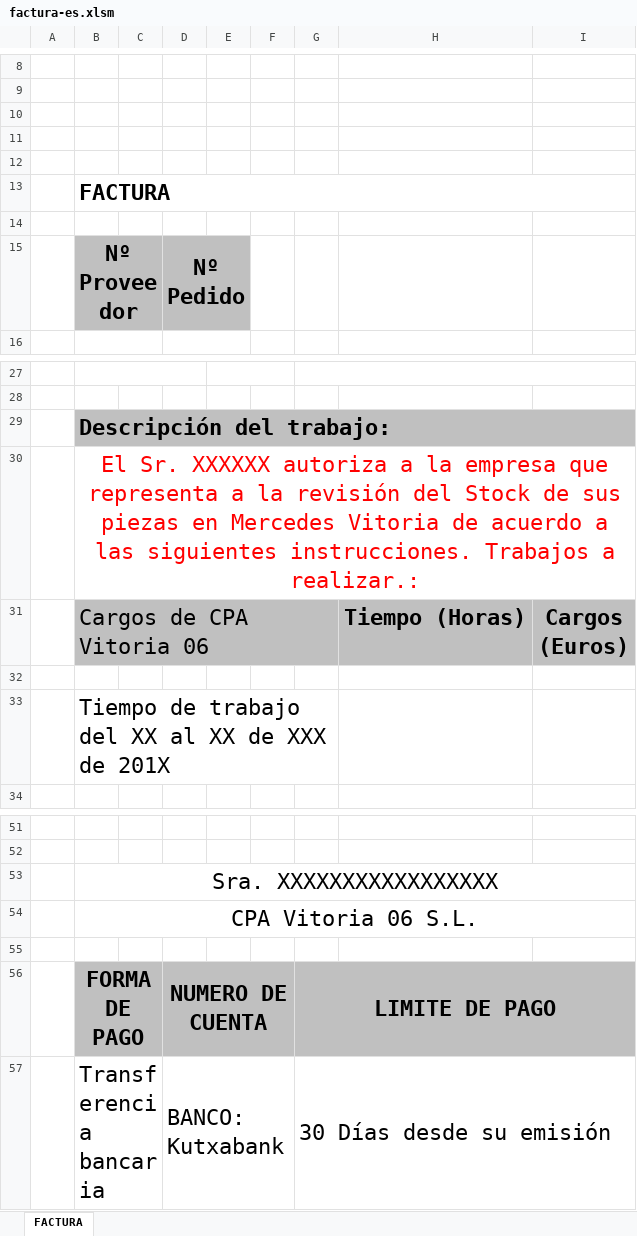
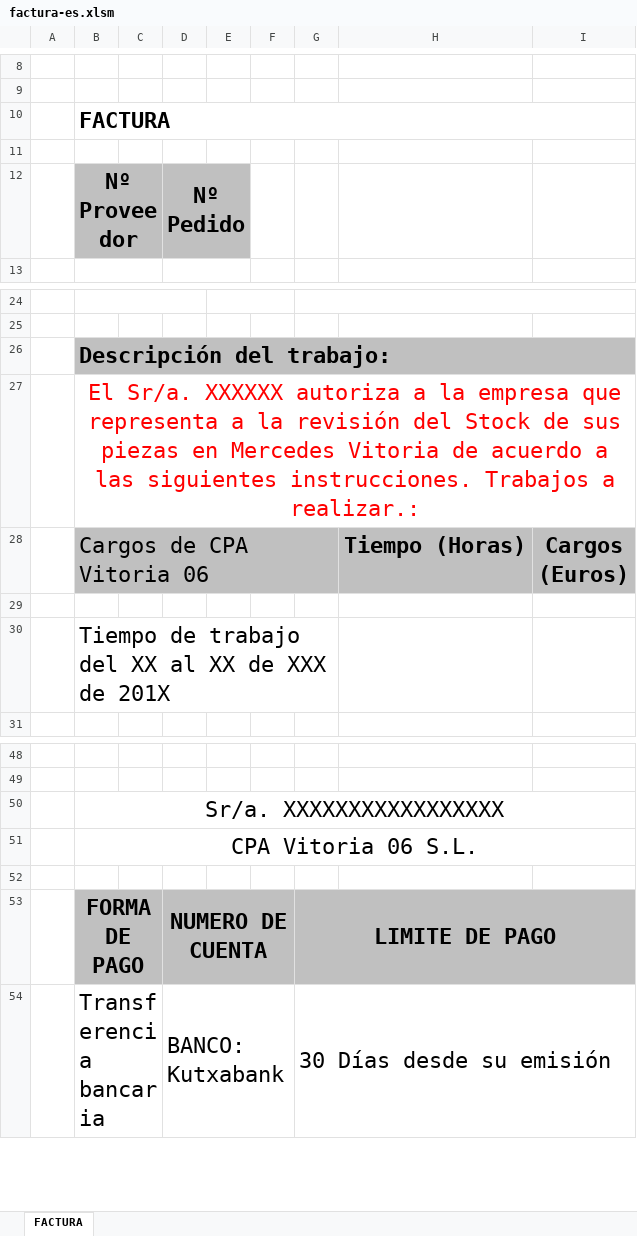
Before and after one commit to digosa22/cpa, an Excel workbook: CPA/plantilla/factura-es.xlsm, sheet FACTURA, drawn as a sheet; only a part is shown, gaps mark what is left out; values as stored, in another font and other column widths than the file's, no borders; charts and pictures not drawn; removed rows and columns are numbered as before the commit, all else as after; the diff names each change by its address in the sheet, - before the commit and + after, or states it on an @@ line.

```diff
--- a/CPA/plantilla/factura-es.xlsm (sheet FACTURA)
+++ b/CPA/plantilla/factura-es.xlsm (sheet FACTURA)
-row 10: (empty)
-row 11: (empty)
-row 12: (empty)
-B27: El Sr. XXXXXX autoriza…
+B27: El Sr/a. XXXXXX autoriza…
-B50: Sra. XXXXXXXXXXXXXXXXX
+B50: Sr/a. XXXXXXXXXXXXXXXXX
```
Also changed, not shown: formulas that keep their value, charts or pictures, CPA/plantilla/albaran-de.xlsm, CPA/plantilla/albaran-en.xlsm, 9 other files.
